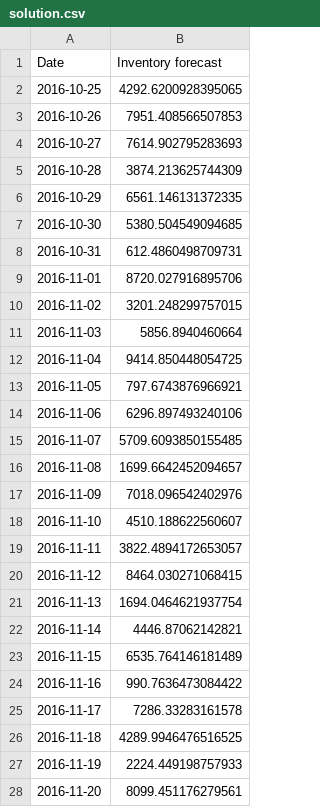
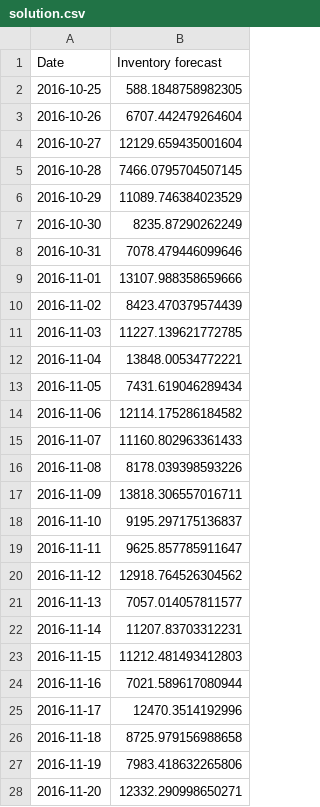
Before and after one commit to GenzBoss/inventory-forecast, a CSV file: solution.csv, drawn as a sheet; only a part is shown; the diff covers the shown part only.

```diff
--- a/solution.csv
+++ b/solution.csv
@@ -1,28 +1,28 @@
 Date,Inventory forecast
-2016-10-25,4292.6200928395065
-2016-10-26,7951.408566507853
-2016-10-27,7614.902795283693
-2016-10-28,3874.213625744309
-2016-10-29,6561.146131372335
-2016-10-30,5380.504549094685
-2016-10-31,612.4860498709731
-2016-11-01,8720.027916895706
-2016-11-02,3201.248299757015
-2016-11-03,5856.8940460664
-2016-11-04,9414.850448054725
-2016-11-05,797.6743876966921
-2016-11-06,6296.897493240106
-2016-11-07,5709.6093850155485
-2016-11-08,1699.6642452094657
-2016-11-09,7018.096542402976
-2016-11-10,4510.188622560607
-2016-11-11,3822.4894172653057
-2016-11-12,8464.030271068415
-2016-11-13,1694.0464621937754
-2016-11-14,4446.87062142821
-2016-11-15,6535.764146181489
-2016-11-16,990.7636473084422
-2016-11-17,7286.33283161578
-2016-11-18,4289.9946476516525
-2016-11-19,2224.449198757933
-2016-11-20,8099.451176279561
+2016-10-25,588.1848758982305
+2016-10-26,6707.442479264604
+2016-10-27,12129.659435001604
+2016-10-28,7466.0795704507145
+2016-10-29,11089.746384023529
+2016-10-30,8235.87290262249
+2016-10-31,7078.479446099646
+2016-11-01,13107.988358659666
+2016-11-02,8423.470379574439
+2016-11-03,11227.139621772785
+2016-11-04,13848.00534772221
+2016-11-05,7431.619046289434
+2016-11-06,12114.175286184582
+2016-11-07,11160.802963361433
+2016-11-08,8178.039398593226
+2016-11-09,13818.306557016711
+2016-11-10,9195.297175136837
+2016-11-11,9625.857785911647
+2016-11-12,12918.764526304562
+2016-11-13,7057.014057811577
+2016-11-14,11207.83703312231
+2016-11-15,11212.481493412803
+2016-11-16,7021.589617080944
+2016-11-17,12470.3514192996
+2016-11-18,8725.979156988658
+2016-11-19,7983.418632265806
+2016-11-20,12332.290998650271
```
Also changed, not shown: 4 edited cells elsewhere in this file, 1 other file.
